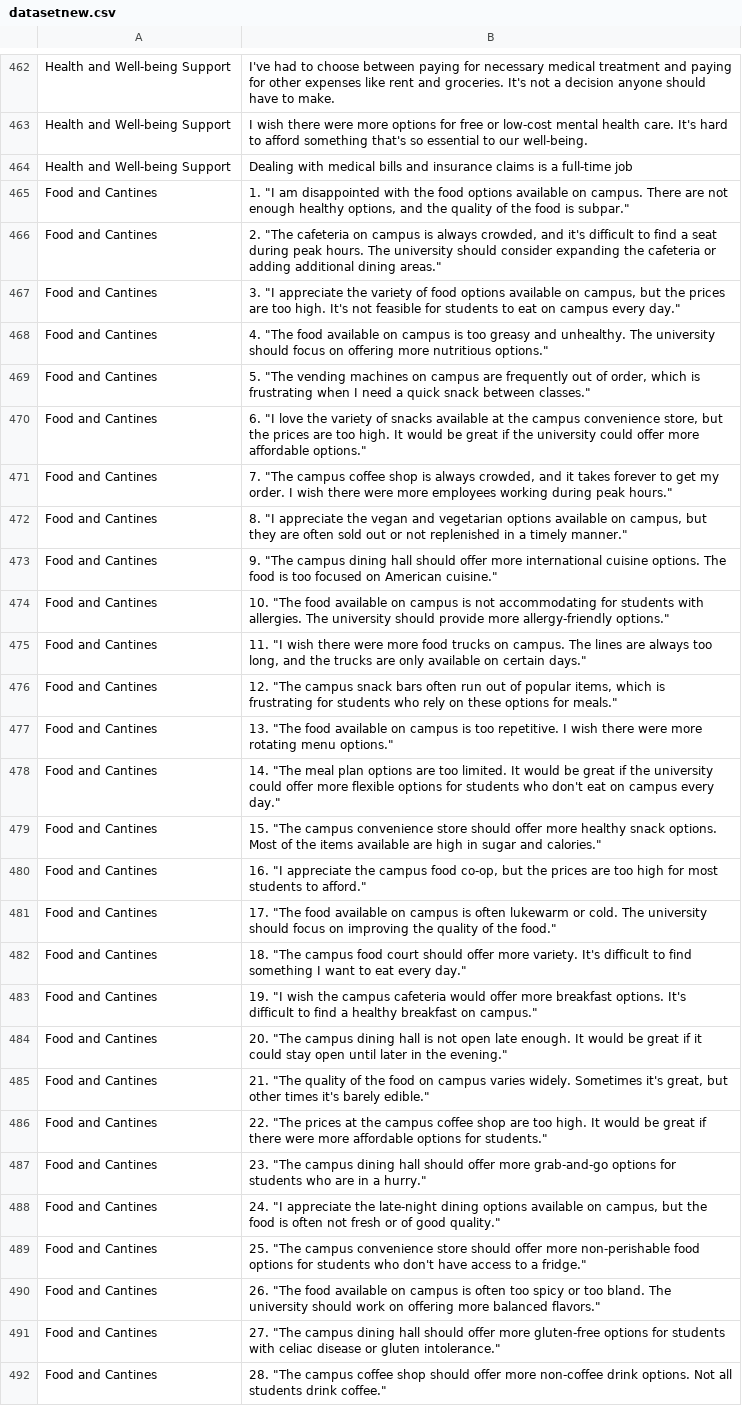
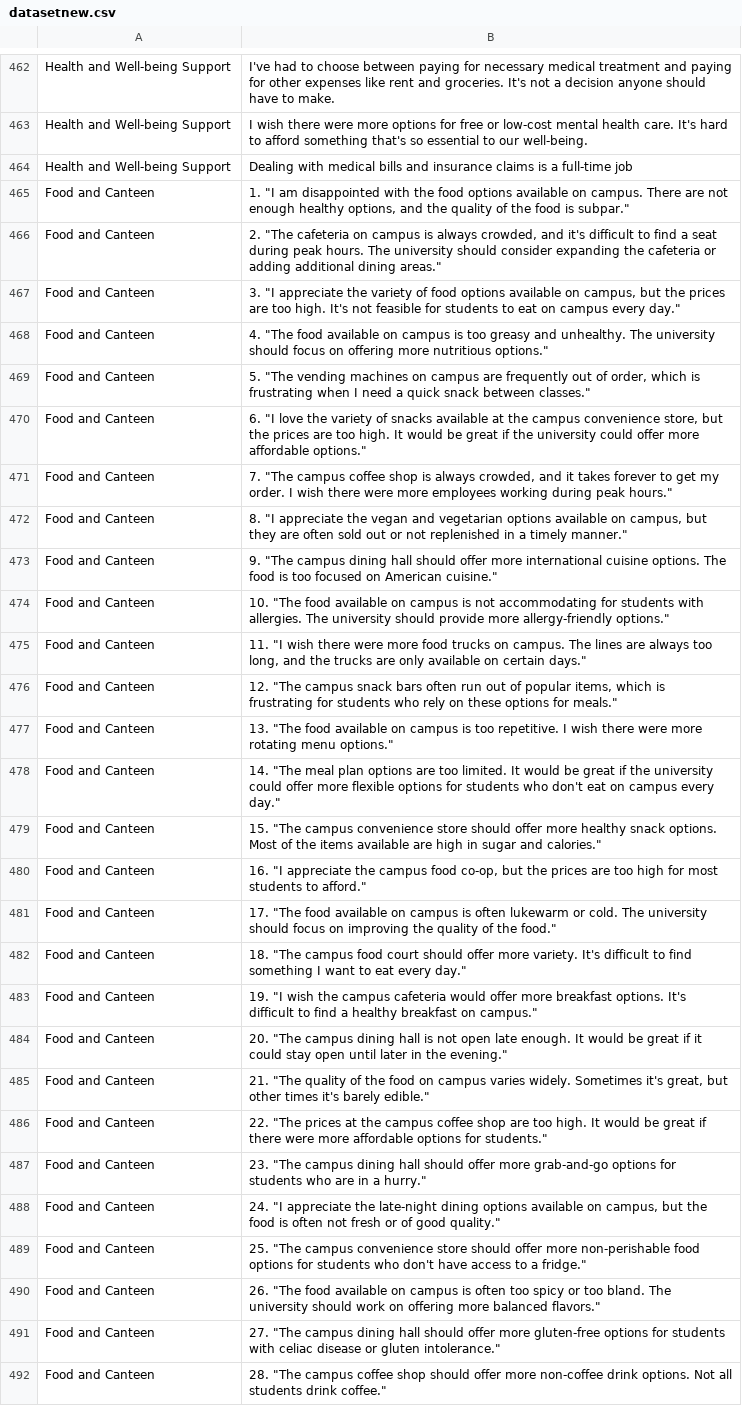
Before and after one commit to Shreyajllbs/Intelligent-Complaint-Classification-System-Using-Machine-Learning, a CSV file: complaint_classifier_upgraded/backend/dataset/datasetnew.csv, drawn as a sheet; only a part is shown, gaps mark what is left out; the diff covers the shown part only; the diff names each change by its address in the sheet, - before the commit and + after, or states it on an @@ line.

```diff
--- a/complaint_classifier_upgraded/backend/dataset/datasetnew.csv
+++ b/complaint_classifier_upgraded/backend/dataset/datasetnew.csv
-A465:A492: Food and Cantines
+A465:A492: Food and Canteen
```
Also changed, not shown: 110 edited cells elsewhere in this file, 4 other files.
